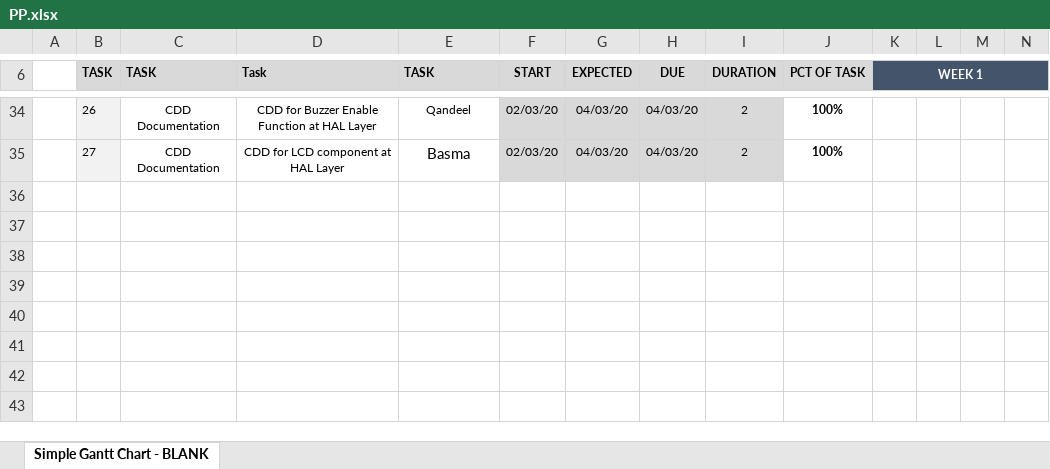
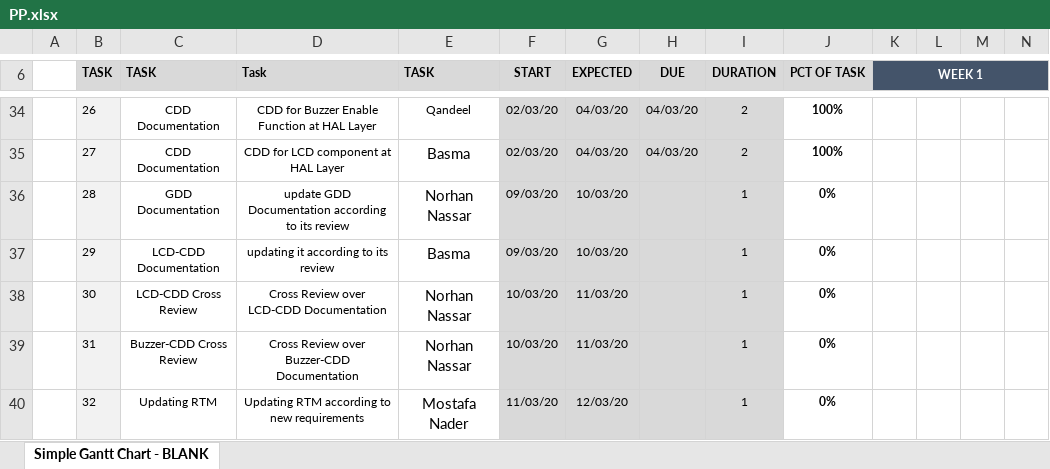
Before and after one commit to NorhanNassar/SWP_Digital_Watch, an Excel workbook: SW deliveries log/PP.xlsx, sheet Simple Gantt Chart - BLANK, drawn as a sheet; only a part is shown, gaps mark what is left out; values as stored, in another font and other column widths than the file's, no borders; conditional formats not drawn; rows hold the shown columns only; the diff names each change by its address in the sheet, - before the commit and + after, or states it on an @@ line.

Commit message:
Updating Project Plan
Signed-off-by: NorhanNassar <norhan.nassar96@gmail.com>

```diff
--- a/SW deliveries log/PP.xlsx (sheet Simple Gantt Chart - BLANK)
+++ b/SW deliveries log/PP.xlsx (sheet Simple Gantt Chart - BLANK)
+row 36:  | 28 | GDD Documentation | update GDD Documentation according to its review | Norhan Nassar | 09/03/20 | 10/03/20 |  | 1 | 0%
+row 37:  | 29 | LCD-CDD Documentation | updating it according to its review | Basma | 09/03/20 | 10/03/20 |  | 1 | 0%
+row 38:  | 30 | LCD-CDD Cross Review | Cross Review over LCD-CDD Documentation | Norhan Nassar | 10/03/20 | 11/03/20 |  | 1 | 0%
+row 39:  | 31 | Buzzer-CDD Cross Review | Cross Review over Buzzer-CDD Documentation | Norhan Nassar | 10/03/20 | 11/03/20 |  | 1 | 0%
+row 40:  | 32 | Updating RTM | Updating RTM according to new requirements | Mostafa Nader | 11/03/20 | 12/03/20 |  | 1 | 0%
```
